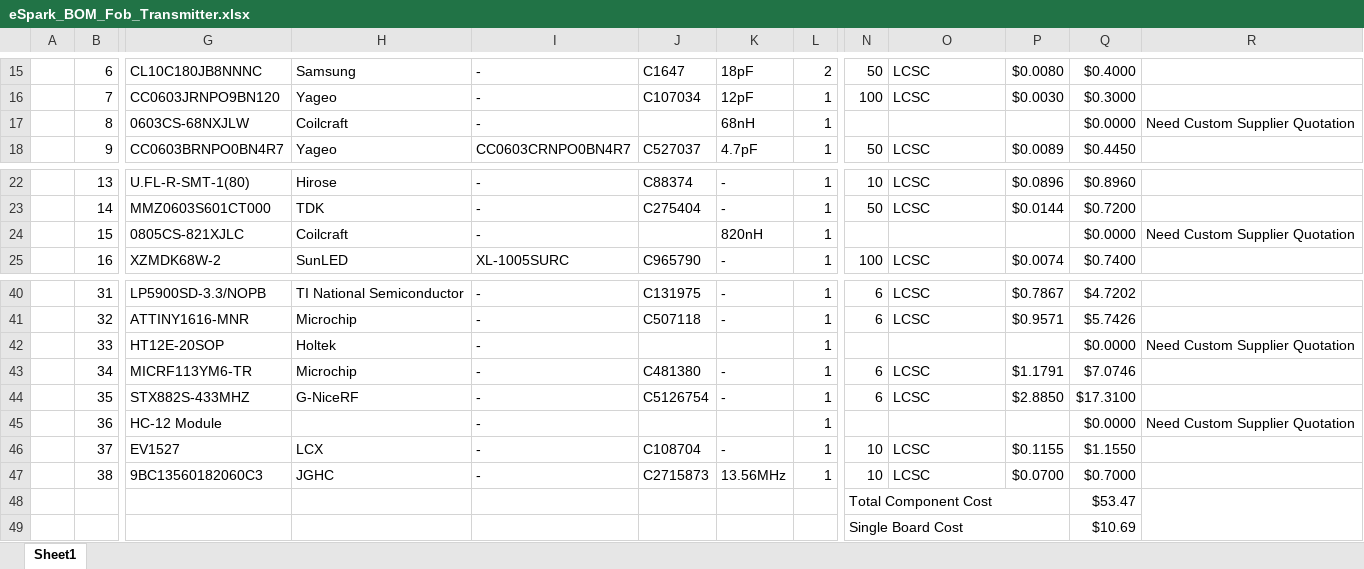
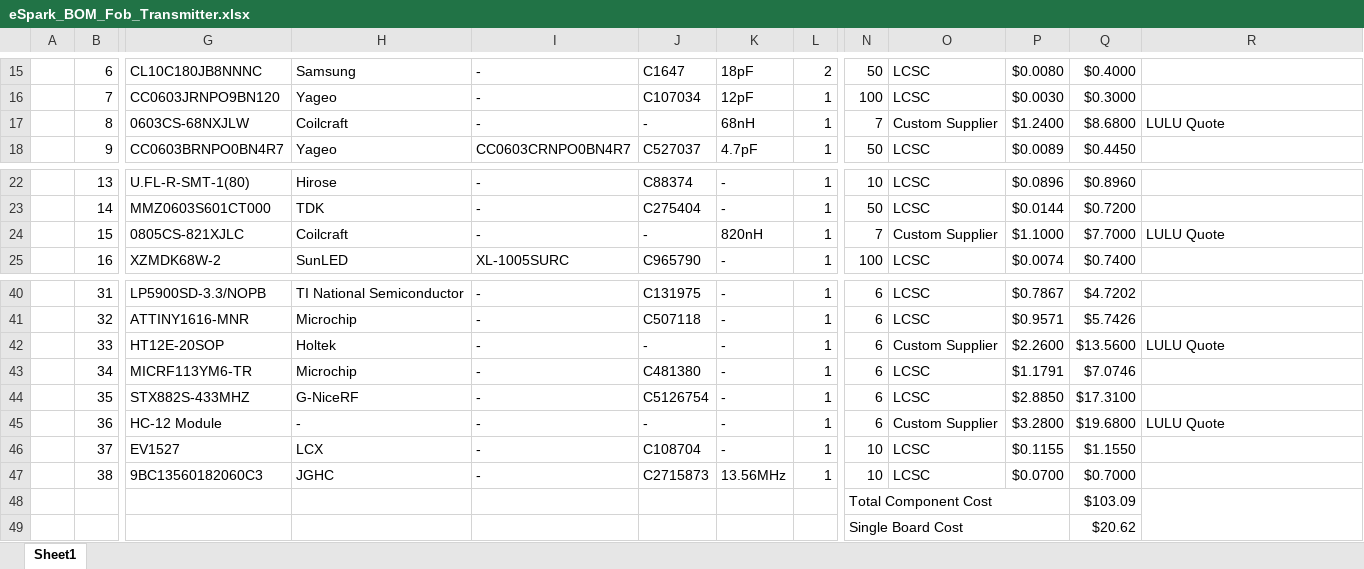
Before and after one commit to eSpark-Backup/oliver-arc, an Excel workbook: Deliverables/BOM/Fob_Transmitter/eSpark_BOM_Fob_Transmitter.xlsx, sheet Sheet1, drawn as a sheet; only a part is shown, gaps mark what is left out; values as stored, in another font and other column widths than the file's, no cell formats; charts and pictures not drawn; the diff names each change by its address in the sheet, - before the commit and + after, or states it on an @@ line.

```diff
--- a/Deliverables/BOM/Fob_Transmitter/eSpark_BOM_Fob_Transmitter.xlsx (sheet Sheet1)
+++ b/Deliverables/BOM/Fob_Transmitter/eSpark_BOM_Fob_Transmitter.xlsx (sheet Sheet1)
-J17: (empty)
+J17: -
-N17: (empty)
+N17: 7
-O17: (empty)
+O17: Custom Supplier
-P17: (empty)
+P17: $1.2400
-Q17: $0.0000
+Q17: $8.6800
-R17: Need Custom Supplier Quotation
+R17: LULU Quote
-J24: (empty)
+J24: -
-N24: (empty)
+N24: 7
-O24: (empty)
+O24: Custom Supplier
-P24: (empty)
+P24: $1.1000
-Q24: $0.0000
+Q24: $7.7000
-R24: Need Custom Supplier Quotation
+R24: LULU Quote
-J42: (empty)
+J42: -
-K42: (empty)
+K42: -
-N42: (empty)
+N42: 6
-O42: (empty)
+O42: Custom Supplier
-P42: (empty)
+P42: $2.2600
-Q42: $0.0000
+Q42: $13.5600
-R42: Need Custom Supplier Quotation
+R42: LULU Quote
-H45: (empty)
+H45: -
-J45: (empty)
+J45: -
-K45: (empty)
+K45: -
-N45: (empty)
+N45: 6
-O45: (empty)
+O45: Custom Supplier
-P45: (empty)
+P45: $3.2800
-Q45: $0.0000
+Q45: $19.6800
-R45: Need Custom Supplier Quotation
+R45: LULU Quote
-Q48: $53.47
+Q48: $103.09
-Q49: $10.69
+Q49: $20.62
```
Also changed, not shown: cell formats, Deliverables/BOM/ARC_1.0.5/Client_BOM_ARC_1.0.5.xlsx, Deliverables/BOM/ARC_1.0.5/eSpark_BOM_ARC_1.0.5.xlsx, 3 other files.
